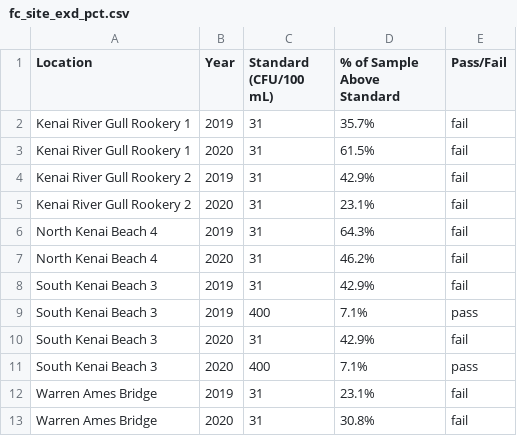
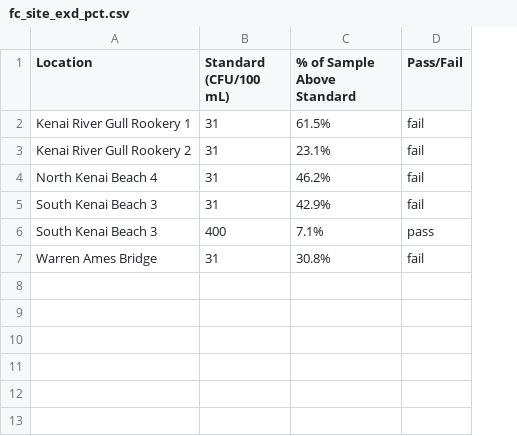
Before and after one commit to Kenai-Watershed-Forum/KWF_Beach_Sampling_2019_2020, a CSV file: output/fc_site_exd_pct.csv, drawn as a sheet; removed rows and columns are numbered as before the commit, all else as after; the diff names each change by its address in the sheet, - before the commit and + after, or states it on an @@ line.

```diff
--- a/output/fc_site_exd_pct.csv
+++ b/output/fc_site_exd_pct.csv
-column B (Year), row 3: 2020; row 5: 2020; rows 7-9: 2020 | 2019 | 2019; row 13: 2020
-row 2: Kenai River Gull Rookery 1 | 2019 | 31 | 35.7% | fail
-row 4: Kenai River Gull Rookery 2 | 2019 | 31 | 42.9% | fail
-row 6: North Kenai Beach 4 | 2019 | 31 | 64.3% | fail
-row 10: South Kenai Beach 3 | 2020 | 31 | 42.9% | fail
-row 11: South Kenai Beach 3 | 2020 | 400 | 7.1% | pass
-row 12: Warren Ames Bridge | 2019 | 31 | 23.1% | fail
```
Also changed, not shown: output/fc_season_geomean.csv, 14 other files.
